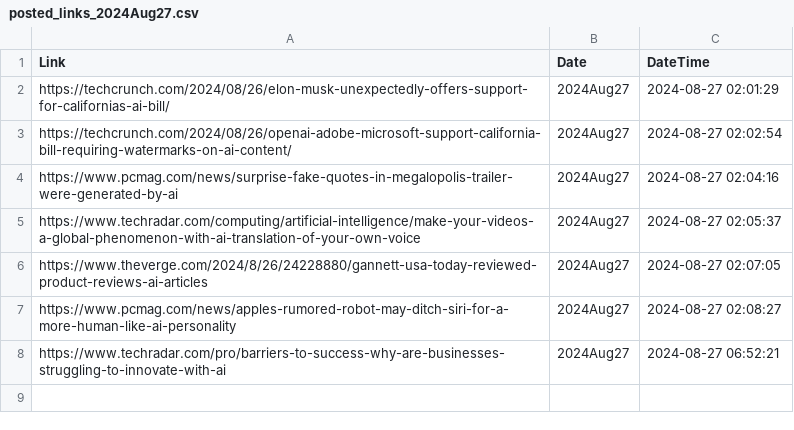
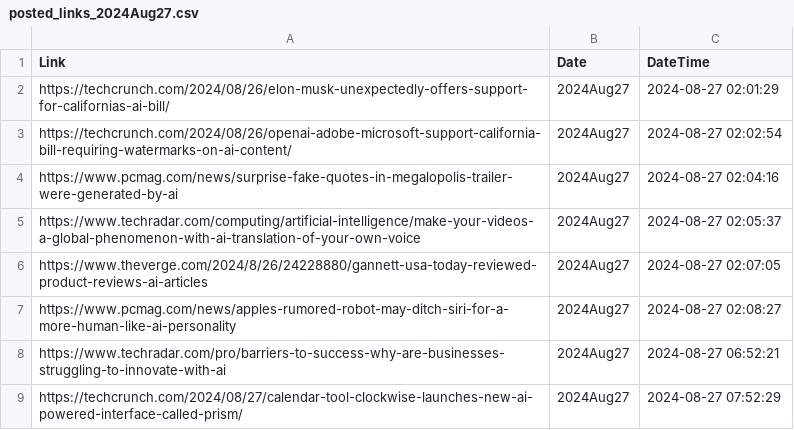
Before and after one commit to prblsing/TechInsightX, a CSV file: etc/ops/posted_links_2024Aug27.csv, drawn as a sheet; the diff names each change by its address in the sheet, - before the commit and + after, or states it on an @@ line.

```diff
--- a/etc/ops/posted_links_2024Aug27.csv
+++ b/etc/ops/posted_links_2024Aug27.csv
+row 9: https://techcrunch.com/2024/08/27/calendar-tool-clockwise-launches-new-ai-powered-interface-called-prism/ | 2024Aug27 | 2024-08-27 07:52:29
```
Also changed, not shown: 1 other file.
